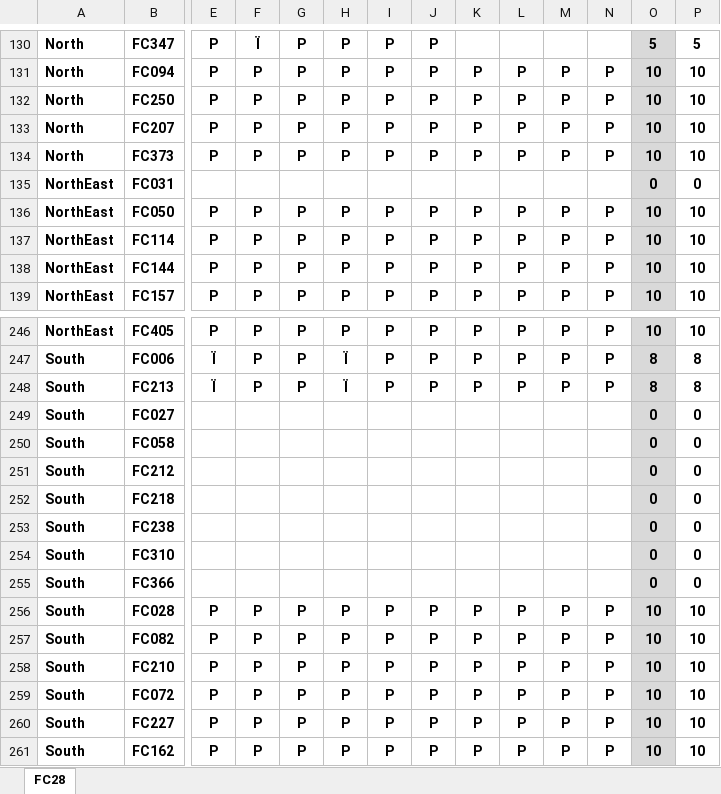
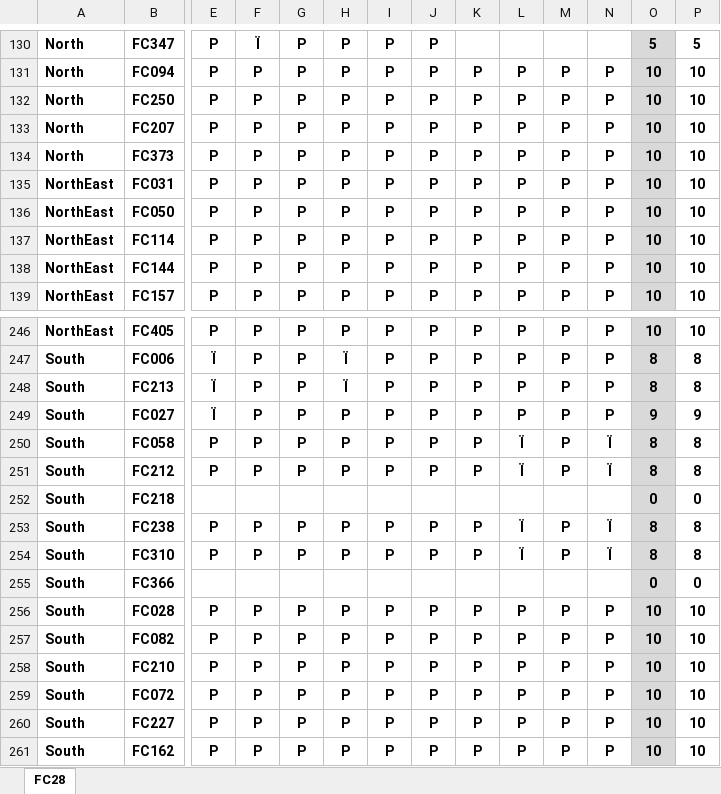
Before and after one commit to prayutp1-debug/newstarrating, an Excel workbook: source-excel/ENV.xlsx, sheet FC28, drawn as a sheet; only a part is shown, gaps mark what is left out; values as stored, in another font and other column widths than the file's, no borders; the diff covers the shown part only; the diff names each change by its address in the sheet, - before the commit and + after, or states it on an @@ line.

```diff
--- a/source-excel/ENV.xlsx (sheet FC28)
+++ b/source-excel/ENV.xlsx (sheet FC28)
-E135: (empty)
+E135: P
-F135: (empty)
+F135: P
-G135: (empty)
+G135: P
-H135: (empty)
+H135: P
-I135: (empty)
+I135: P
-J135: (empty)
+J135: P
-K135: (empty)
+K135: P
-L135: (empty)
+L135: P
-M135: (empty)
+M135: P
-N135: (empty)
+N135: P
-O135: 0
+O135: 10
-P135: 0
+P135: 10
-E249: (empty)
+E249: Ï
-F249:F251: (empty)
+F249:F251: P
-G249:G251: (empty)
+G249:G251: P
-H249:H251: (empty)
+H249:H251: P
-I249:I251: (empty)
+I249:I251: P
-J249:J251: (empty)
+J249:J251: P
-K249:K251: (empty)
+K249:K251: P
-L249: (empty)
+L249: P
-M249:M251: (empty)
+M249:M251: P
-N249: (empty)
+N249: P
-O249: 0
+O249: 9
-P249: 0
+P249: 9
-E250:E251: (empty)
+E250:E251: P
-L250:L251: (empty)
+L250:L251: Ï
-N250:N251: (empty)
+N250:N251: Ï
-O250:O251: 0
+O250:O251: 8
-P250:P251: 0
+P250:P251: 8
-E253:E254: (empty)
+E253:E254: P
-F253:F254: (empty)
+F253:F254: P
-G253:G254: (empty)
+G253:G254: P
-H253:H254: (empty)
+H253:H254: P
-I253:I254: (empty)
+I253:I254: P
-J253:J254: (empty)
+J253:J254: P
-K253:K254: (empty)
+K253:K254: P
-L253:L254: (empty)
+L253:L254: Ï
-M253:M254: (empty)
+M253:M254: P
-N253:N254: (empty)
+N253:N254: Ï
-O253:O254: 0
+O253:O254: 8
-P253:P254: 0
+P253:P254: 8
```
Also changed, not shown: 36 edited cells elsewhere in this sheet, source-excel/Driver.xlsx, source-excel/Safety.xlsx.
